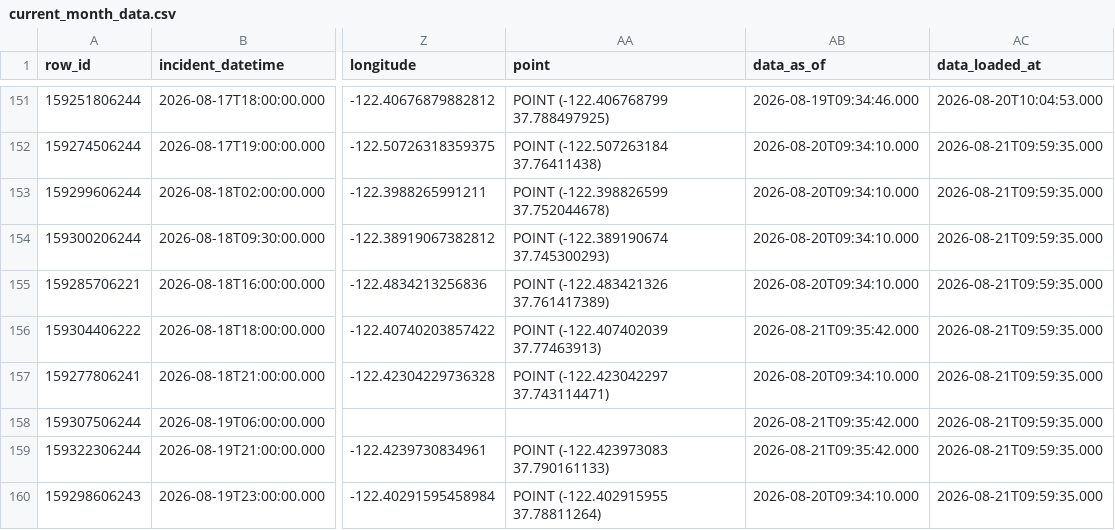
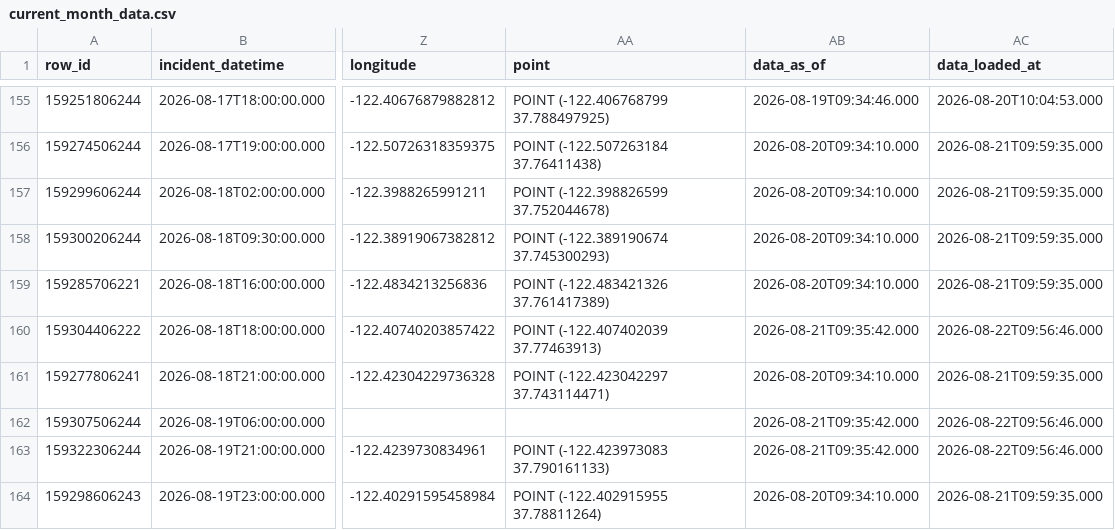
Before and after one commit to jefsal/smash-n-grab, a CSV file: current_month_data.csv, drawn as a sheet; only a part is shown, gaps mark what is left out; addresses are those after the commit; the diff covers the shown part only; the diff names each change by its address in the sheet, - before the commit and + after, or states it on an @@ line.

```diff
--- a/current_month_data.csv
+++ b/current_month_data.csv
-AC160 (data_loaded_at): 2026-08-21T09:59:35.000
+AC160 (data_loaded_at): 2026-08-22T09:56:46.000
-AC162:AC163 (data_loaded_at): 2026-08-21T09:59:35.000
+AC162:AC163 (data_loaded_at): 2026-08-22T09:56:46.000
```
Also changed, not shown: 5 added rows, 8 moved rows and 5 edited cells elsewhere in this file, 1 other file.
